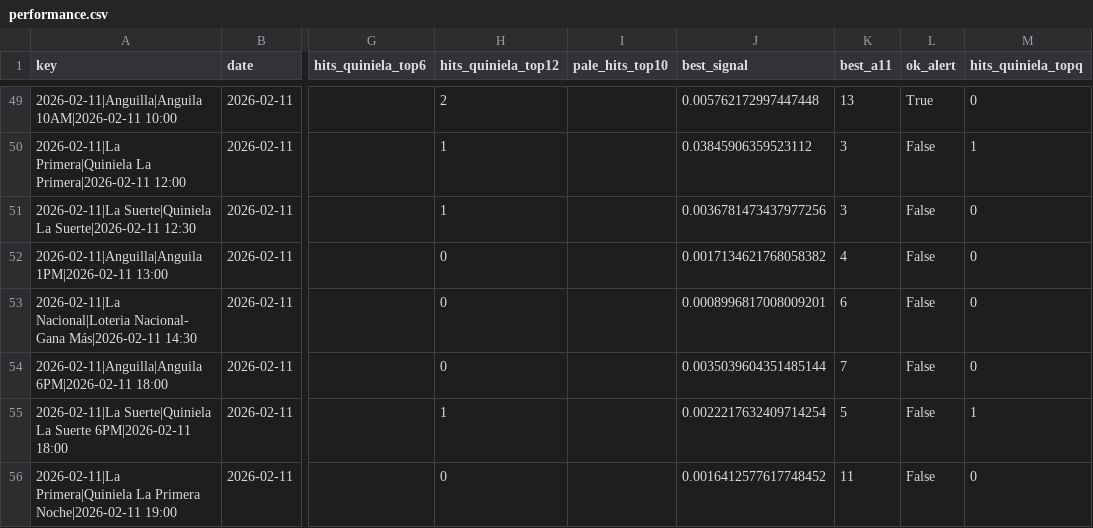
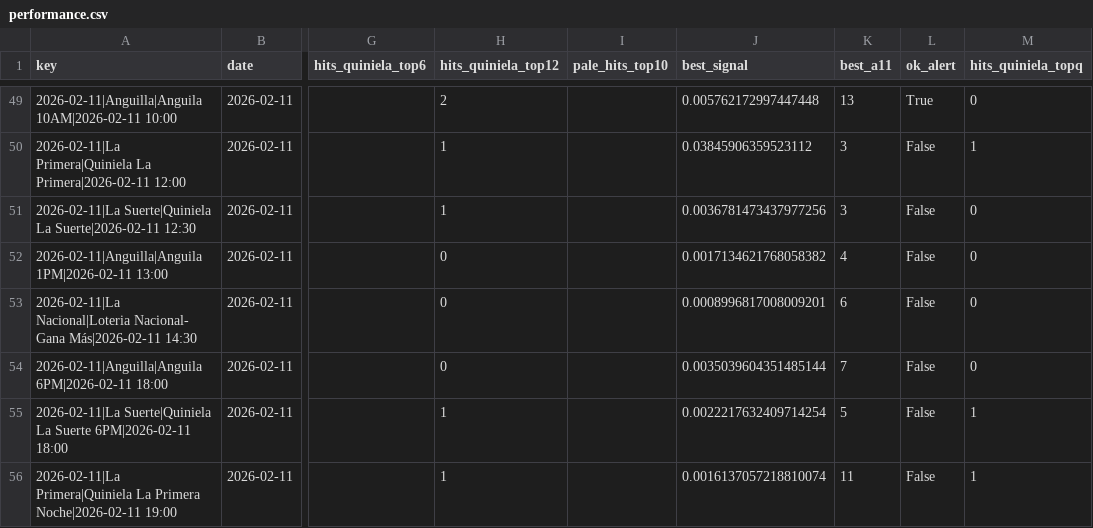
Before and after one commit to carbosota1/LotMix, a CSV file: outputs/performance.csv, drawn as a sheet; only a part is shown, gaps mark what is left out; the diff names each change by its address in the sheet, - before the commit and + after, or states it on an @@ line.

```diff
--- a/outputs/performance.csv
+++ b/outputs/performance.csv
-H56 (hits_quiniela_top12): 0
+H56 (hits_quiniela_top12): 1
-J56 (best_signal): 0.0016412577617748452
+J56 (best_signal): 0.0016137057218810074
-M56 (hits_quiniela_topq): 0
+M56 (hits_quiniela_topq): 1
```
Also changed, not shown: data/picks_log.csv, 3 other files.
